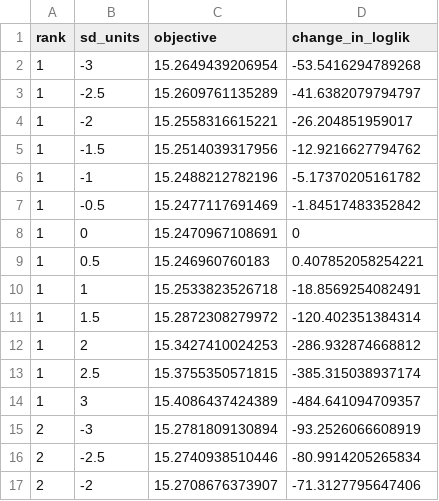
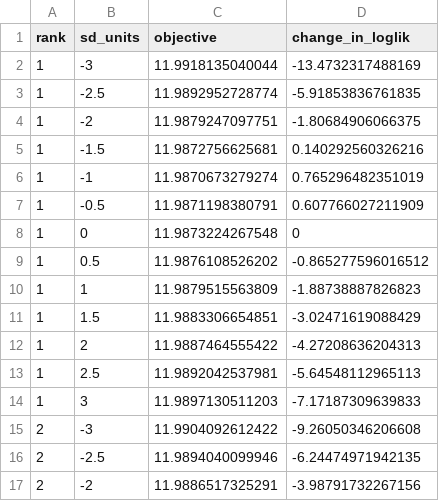
Before and after one commit to imccart/ma-search-costs, a CSV file: results/simulation/identification_base/slices.csv, drawn as a sheet; only a part is shown; the diff covers the shown part only.

```diff
--- a/results/simulation/identification_base/slices.csv
+++ b/results/simulation/identification_base/slices.csv
@@ -1,17 +1,17 @@
 rank,sd_units,objective,change_in_loglik
-1,-3,15.2649439206954,-53.5416294789268
-1,-2.5,15.2609761135289,-41.6382079794797
-1,-2,15.2558316615221,-26.204851959017
-1,-1.5,15.2514039317956,-12.9216627794762
-1,-1,15.2488212782196,-5.17370205161782
-1,-0.5,15.2477117691469,-1.84517483352842
-1,0,15.2470967108691,0
-1,0.5,15.246960760183,0.407852058254221
-1,1,15.2533823526718,-18.8569254082491
-1,1.5,15.2872308279972,-120.402351384314
-1,2,15.3427410024253,-286.932874668812
-1,2.5,15.3755350571815,-385.315038937174
-1,3,15.4086437424389,-484.641094709357
-2,-3,15.2781809130894,-93.2526066608919
-2,-2.5,15.2740938510446,-80.9914205265834
-2,-2,15.2708676373907,-71.3127795647406
+1,-3,11.9918135040044,-13.4732317488169
+1,-2.5,11.9892952728774,-5.91853836761835
+1,-2,11.9879247097751,-1.80684906066375
+1,-1.5,11.9872756625681,0.140292560326216
+1,-1,11.9870673279274,0.765296482351019
+1,-0.5,11.9871198380791,0.607766027211909
+1,0,11.9873224267548,0
+1,0.5,11.9876108526202,-0.865277596016512
+1,1,11.9879515563809,-1.88738887826823
+1,1.5,11.9883306654851,-3.02471619088429
+1,2,11.9887464555422,-4.27208636204313
+1,2.5,11.9892042537981,-5.64548112965113
+1,3,11.9897130511203,-7.17187309639833
+2,-3,11.9904092612422,-9.26050346206608
+2,-2.5,11.9894040099946,-6.24474971942135
+2,-2,11.9886517325291,-3.98791732267156
```
Also changed, not shown: 44 edited cells elsewhere in this file, results/simulation/identification_base/eigen.csv, results/simulation/identification_base/standard_errors.csv, 2 other files.
